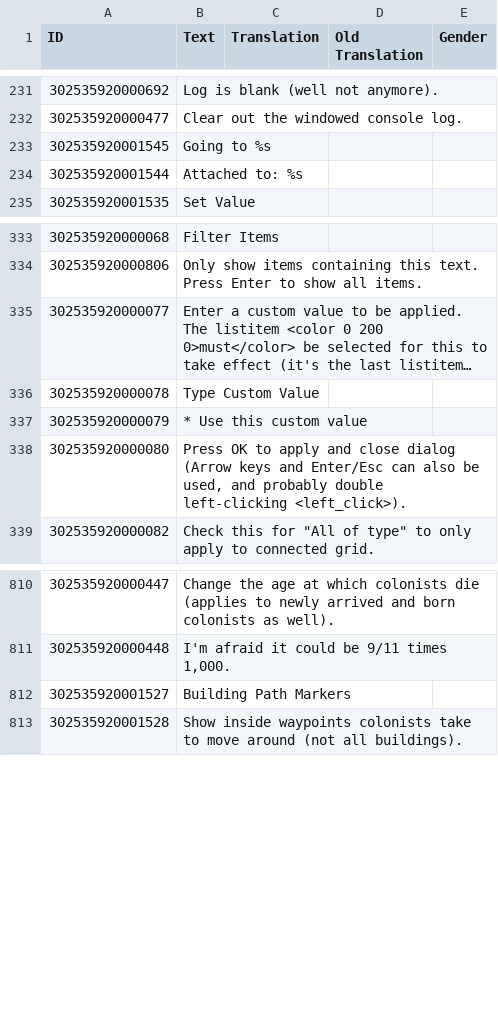
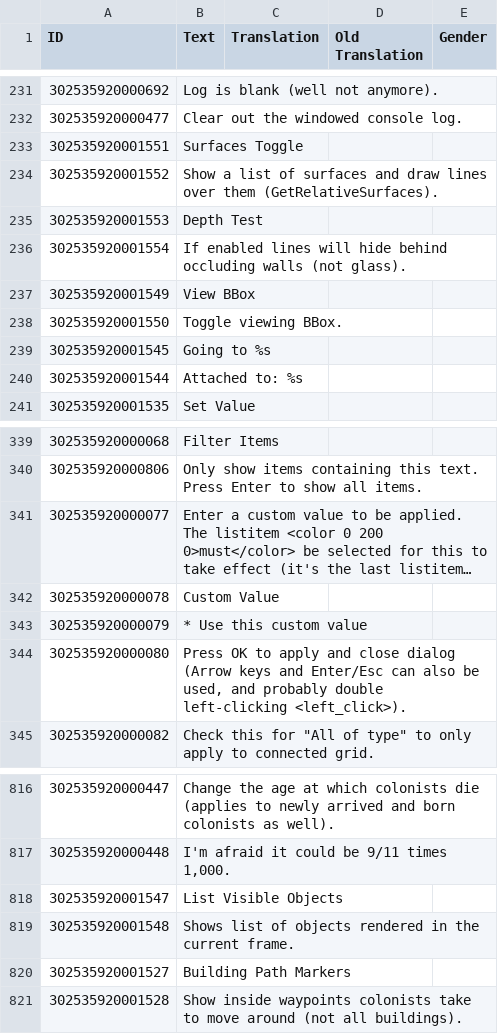
Before and after one commit to ChoGGi/SurvivingMars_CheatMods, a CSV file: ChoGGi's Library/Locales/English.csv, drawn as a sheet; only a part is shown, gaps mark what is left out; long unchanged cells end in …; addresses are those after the commit; the diff names each change by its address in the sheet, - before the commit and + after, or states it on an @@ line.

Commit message:
Expanded Cheat Menu:
### Added:
- Debug>List Visible Objects: Shows list of objects rendered in the current frame.

### Changed:
- Examine:
- > Added Surfaces Toggle: Show a list of surfaces and draw lines over them (GetRelativeSurfaces).
- > Valid objects now show a bit more info and a link to the (cleaned up) paths.
- > Now also hides any spheres/surface lines/spots added when closing (like with bbox/shapes).
- > Objects menu is hidden for non-valid objects (some menuitems moved to Tools).
- > Object>"Toggle" items now have a depth test checkbox.
- > Object>Toggle Attach Spots is now a list that can be filtered with spot names (also a line for chains).
- > Box objects with a valid position (1000 pt from border) now have a View BBox toggle.

Lib:
- List Dialog:
- > Show Custom Value is now hidden by default behind the checkbox (also scrolls to the "item").
- > custom_type 7/8 now return the checkbox states.

ExpandedCheatMenu@choggi.org

```diff
--- a/ChoGGi's Library/Locales/English.csv
+++ b/ChoGGi's Library/Locales/English.csv
+row 233: 302535920001551 | Surfaces Toggle
+row 234: 302535920001552 | Show a list of surfaces and draw lines over them (GetRelativeSurfaces).
+row 235: 302535920001553 | Depth Test
+row 236: 302535920001554 | If enabled lines will hide behind occluding walls (not glass).
+row 237: 302535920001549 | View BBox
+row 238: 302535920001550 | Toggle viewing BBox.
-B342 (Text): Type Custom Value
+B342 (Text): Custom Value
+row 818: 302535920001547 | List Visible Objects
+row 819: 302535920001548 | Shows list of objects rendered in the current frame.
```
Also changed, not shown: 14 other files.
